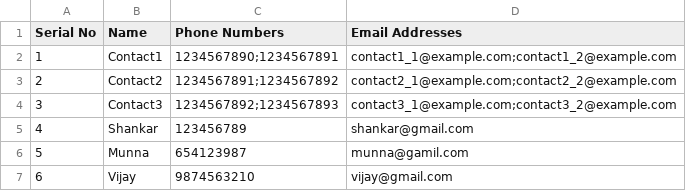
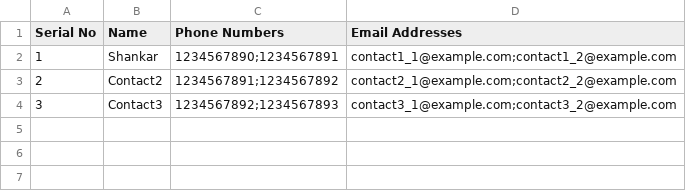
Before and after one commit to Sh007s/Address-book, a CSV file: address_book.csv, drawn as a sheet.

Commit message:
its contiouly after the DummyCOntact is create Note check for error

```diff
--- a/address_book.csv
+++ b/address_book.csv
@@ -1,7 +1,4 @@
 Serial No,Name,Phone Numbers,Email Addresses
-1,Contact1,1234567890;1234567891,contact1_1@example.com;contact1_2@example.com
+1,Shankar,1234567890;1234567891,contact1_1@example.com;contact1_2@example.com
 2,Contact2,1234567891;1234567892,contact2_1@example.com;contact2_2@example.com
 3,Contact3,1234567892;1234567893,contact3_1@example.com;contact3_2@example.com
-4,Shankar,123456789,shankar@gmail.com
-5,Munna,654123987,munna@gamil.com
-6,Vijay,9874563210,vijay@gmail.com
```
Also changed, not shown: 5 other files.
